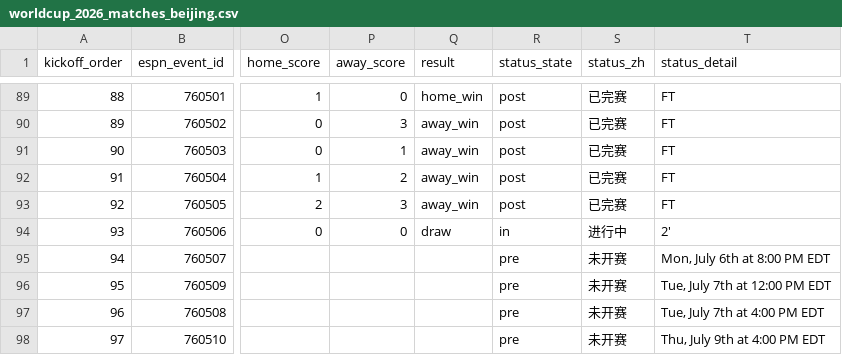
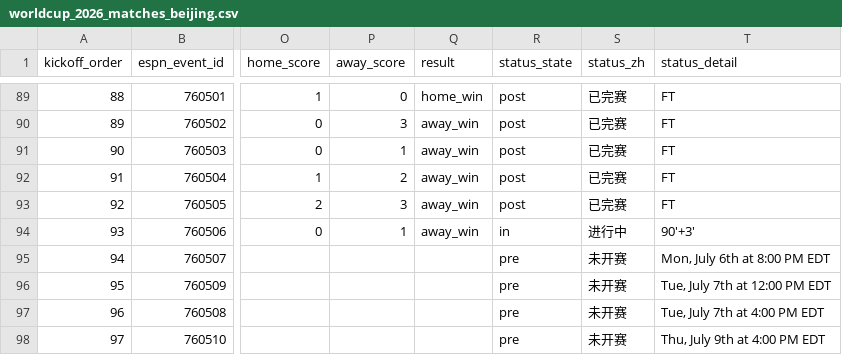
Before and after one commit to quwang86-debug/worldcup-jingcai, a CSV file: data/worldcup_2026_matches_beijing.csv, drawn as a sheet; only a part is shown, gaps mark what is left out; the diff names each change by its address in the sheet, - before the commit and + after, or states it on an @@ line.

```diff
--- a/data/worldcup_2026_matches_beijing.csv
+++ b/data/worldcup_2026_matches_beijing.csv
-P94 (away_score): 0
+P94 (away_score): 1
-Q94 (result): draw
+Q94 (result): away_win
-T94 (status_detail): 2'
+T94 (status_detail): 90'+3'
```
Also changed, not shown: 3 other files.
